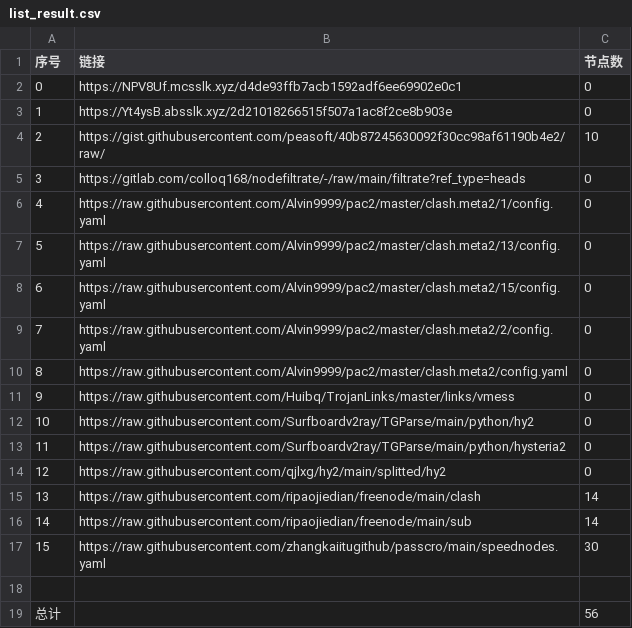
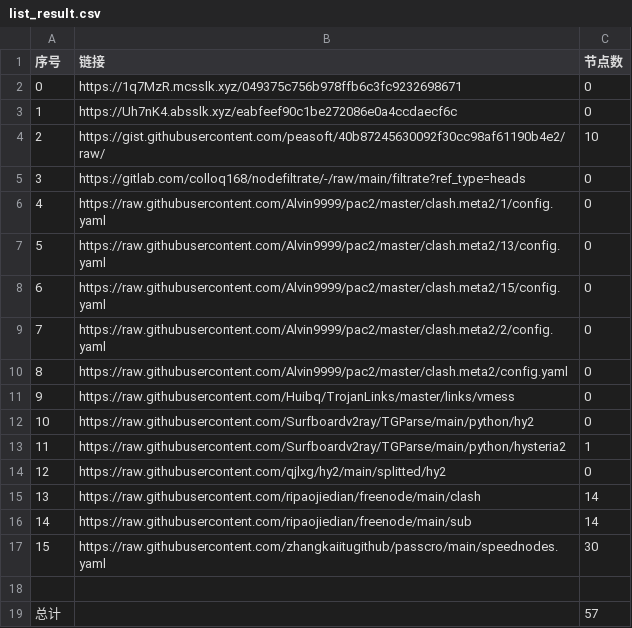
Before and after one commit to qiubei000/NoMoreWalls, a CSV file: list_result.csv, drawn as a sheet.

```diff
--- a/list_result.csv
+++ b/list_result.csv
@@ -1,4 +1,4 @@
 序号,链接,节点数
-0,https://NPV8Uf.mcsslk.xyz/d4de93ffb7acb1592adf6ee69902e0c1,0
-1,https://Yt4ysB.absslk.xyz/2d21018266515f507a1ac8f2ce8b903e,0
+0,https://1q7MzR.mcsslk.xyz/049375c756b978ffb6c3fc9232698671,0
+1,https://Uh7nK4.absslk.xyz/eabfeef90c1be272086e0a4ccdaecf6c,0
 2,https://gist.githubusercontent.com/peasoft/40b87245630092f30cc98af61190b4e2/raw/,10
@@ -12,3 +12,3 @@
 10,https://raw.githubusercontent.com/Surfboardv2ray/TGParse/main/python/hy2,0
-11,https://raw.githubusercontent.com/Surfboardv2ray/TGParse/main/python/hysteria2,0
+11,https://raw.githubusercontent.com/Surfboardv2ray/TGParse/main/python/hysteria2,1
 12,https://raw.githubusercontent.com/qjlxg/hy2/main/splitted/hy2,0
@@ -18,2 +18,2 @@
 
-总计,,56
+总计,,57
```
Also changed, not shown: 6 other files.
